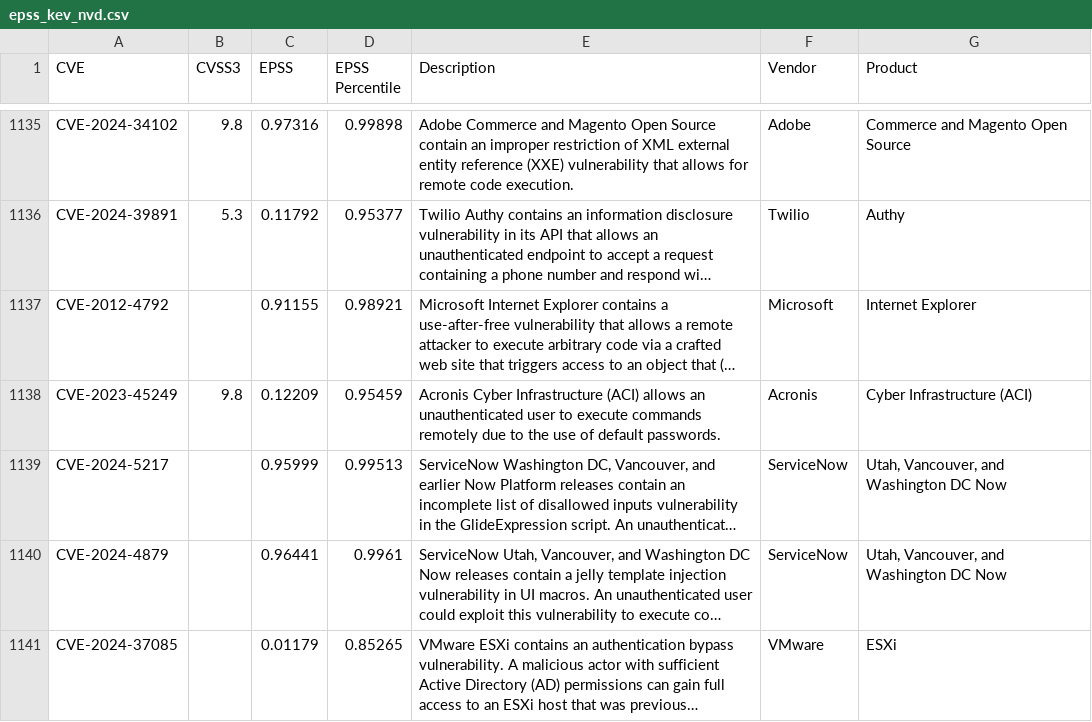
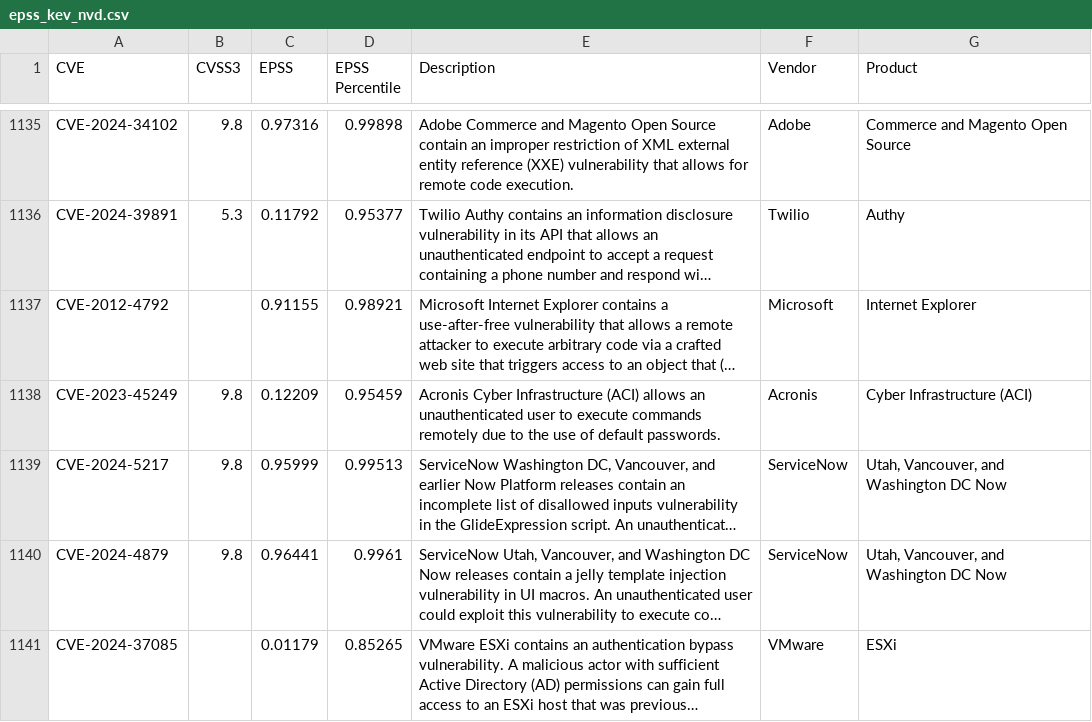
Before and after one commit to jgamblin/KEV_EPSS, a CSV file: epss_kev_nvd.csv, drawn as a sheet; only a part is shown, gaps mark what is left out; long unchanged cells end in …; the diff names each change by its address in the sheet, - before the commit and + after, or states it on an @@ line.

```diff
--- a/epss_kev_nvd.csv
+++ b/epss_kev_nvd.csv
-B1139:B1140 (CVSS3): (empty)
+B1139:B1140 (CVSS3): 9.8
```
Also changed, not shown: 2 other files.
